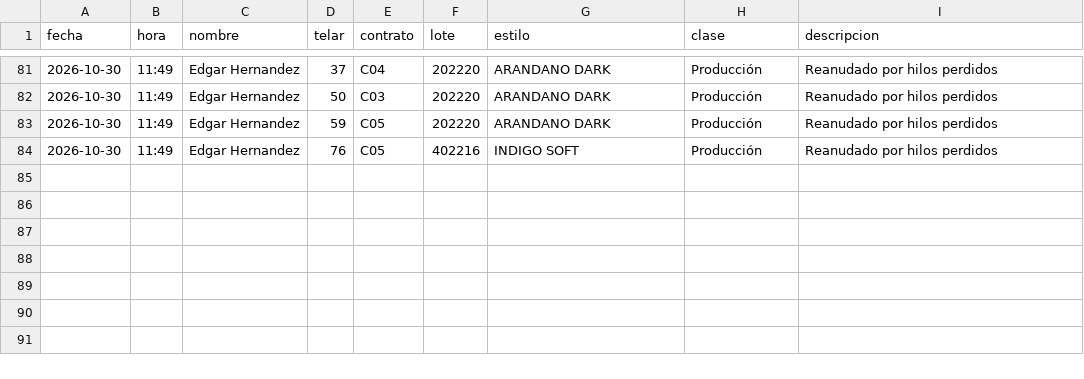
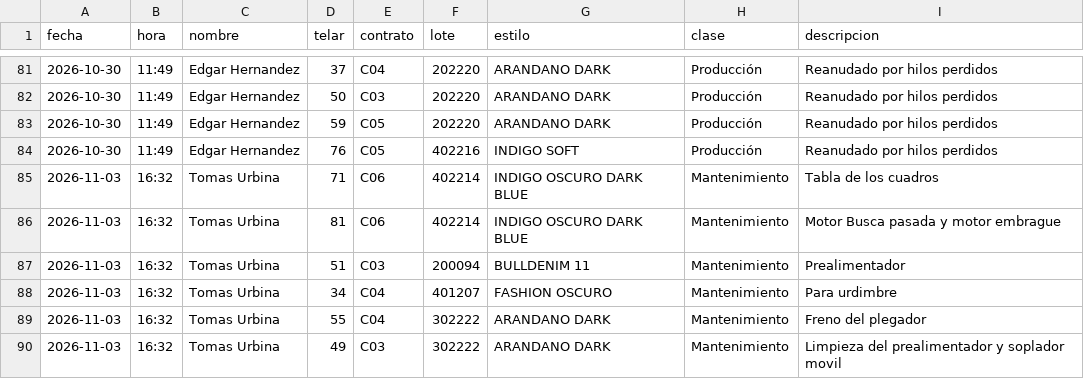
Before and after one commit to fherross3-ops/Jtx_EstilosSala97, a CSV file: aportes/historial.csv, drawn as a sheet; only a part is shown, gaps mark what is left out.

Commit message:
Aporte(s) 2026-11-03 16:32 · 6 línea(s)

```diff
--- a/aportes/historial.csv
+++ b/aportes/historial.csv
@@ -84 +84,7 @@ fecha,hora,nombre,telar,contrato,lote,estilo,clase,descripcion
 2026-10-30,11:49,Edgar Hernandez,76,C05,402216,INDIGO SOFT,Producción,Reanudado por hilos perdidos
+2026-11-03,16:32,Tomas Urbina,71,C06,402214,INDIGO OSCURO DARK BLUE,Mantenimiento,Tabla de los cuadros
+2026-11-03,16:32,Tomas Urbina,81,C06,402214,INDIGO OSCURO DARK BLUE,Mantenimiento,Motor Busca pasada y motor embrague
+2026-11-03,16:32,Tomas Urbina,51,C03,200094,BULLDENIM  11,Mantenimiento,Prealimentador
+2026-11-03,16:32,Tomas Urbina,34,C04,401207,FASHION OSCURO,Mantenimiento,Para urdimbre
+2026-11-03,16:32,Tomas Urbina,55,C04,302222,ARANDANO DARK,Mantenimiento,Freno del plegador
+2026-11-03,16:32,Tomas Urbina,49,C03,302222,ARANDANO DARK,Mantenimiento,Limpieza del prealimentador y soplador movil
```
